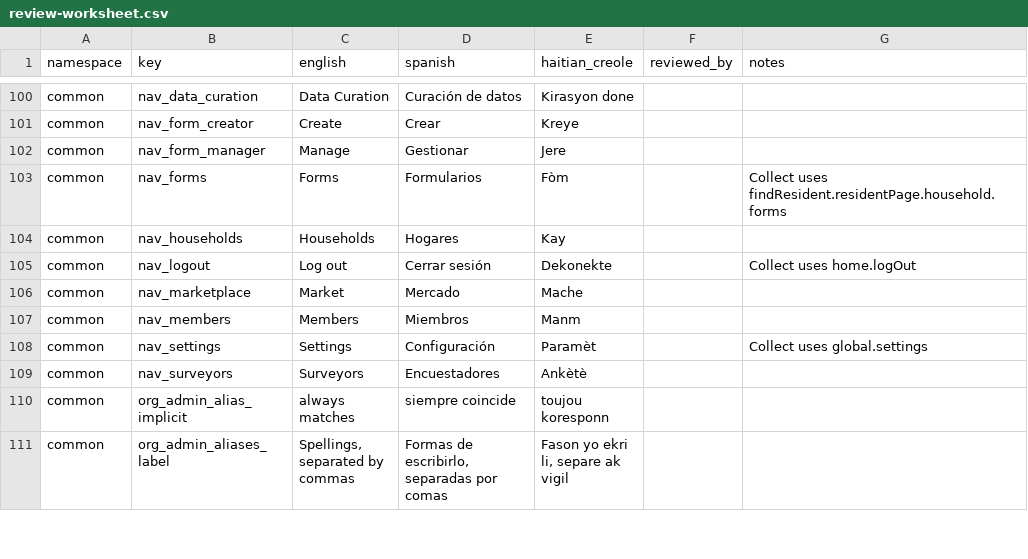
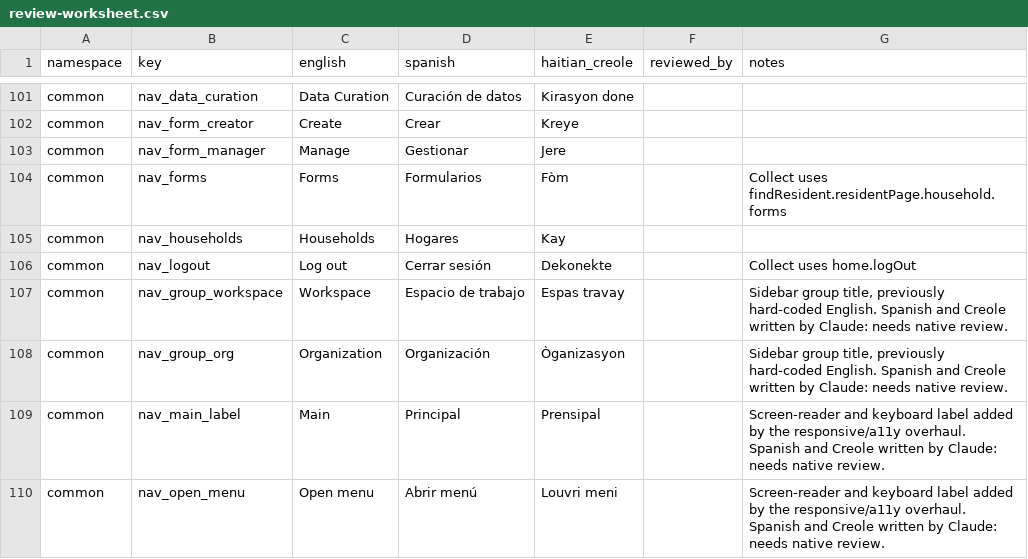
Before and after one commit to hopetambala/puente-react-nextjs-platform, a CSV file: docs/i18n/review-worksheet.csv, drawn as a sheet; only a part is shown, gaps mark what is left out; the shorter side is filled out with more unchanged rows; the diff covers the shown part only; the diff names each change by its address in the sheet, - before the commit and + after, or states it on an @@ line.

```diff
--- a/docs/i18n/review-worksheet.csv
+++ b/docs/i18n/review-worksheet.csv
+row 107: common | nav_group_workspace | Workspace | Espacio de trabajo | Espas travay |  | Sidebar group title, previously hard-coded English. Spanish and Creole written by Claude: needs native review.
+row 108: common | nav_group_org | Organization | Organización | Òganizasyon |  | Sidebar group title, previously hard-coded English. Spanish and Creole written by Claude: needs native review.
+row 109: common | nav_main_label | Main | Principal | Prensipal |  | Screen-reader and keyboard label added by the responsive/a11y overhaul. Spanish and Creole written by Claude: needs native review.
+row 110: common | nav_open_menu | Open menu | Abrir menú | Louvri meni |  | Screen-reader and keyboard label added by the responsive/a11y overhaul. Spanish and Creole written by Claude: needs native review.
```
Also changed, not shown: 4 added rows elsewhere in this file, 43 other files.
